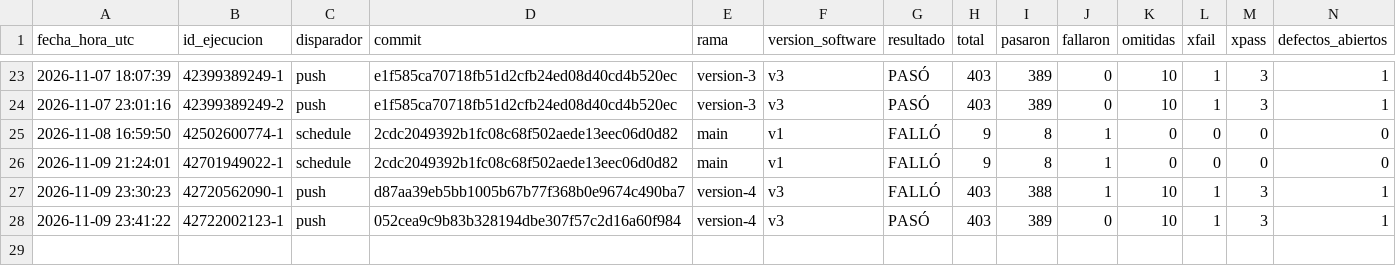
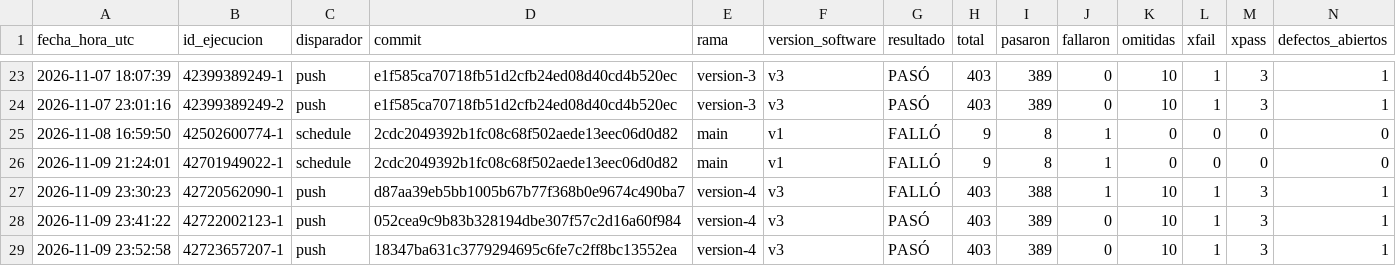
Before and after one commit to juanitoarciniegas-debug/Picksy, a CSV file: docs/qa/historial_qa.csv, drawn as a sheet; only a part is shown, gaps mark what is left out; rows hold the shown columns only; the diff names each change by its address in the sheet, - before the commit and + after, or states it on an @@ line.

Commit message:
QA: registro de ejecución 42723657207 (push)

```diff
--- a/docs/qa/historial_qa.csv
+++ b/docs/qa/historial_qa.csv
+row 29: 2026-11-09 23:52:58 | 42723657207-1 | push | 18347ba631c3779294695c6fe7c2ff8bc13552ea | version-4 | v3 | PASÓ | 403 | 389 | 0 | 10 | 1 | 3 | 1
```
Also changed, not shown: 4 other files.
